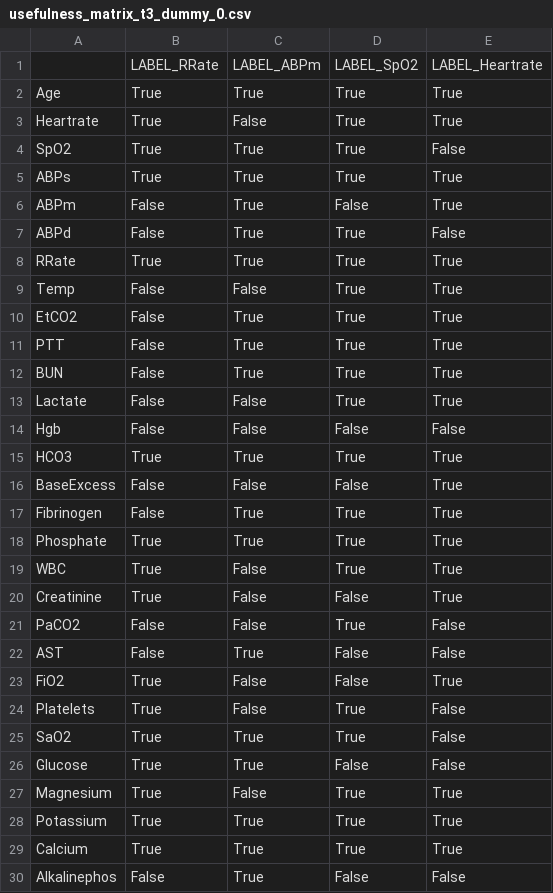
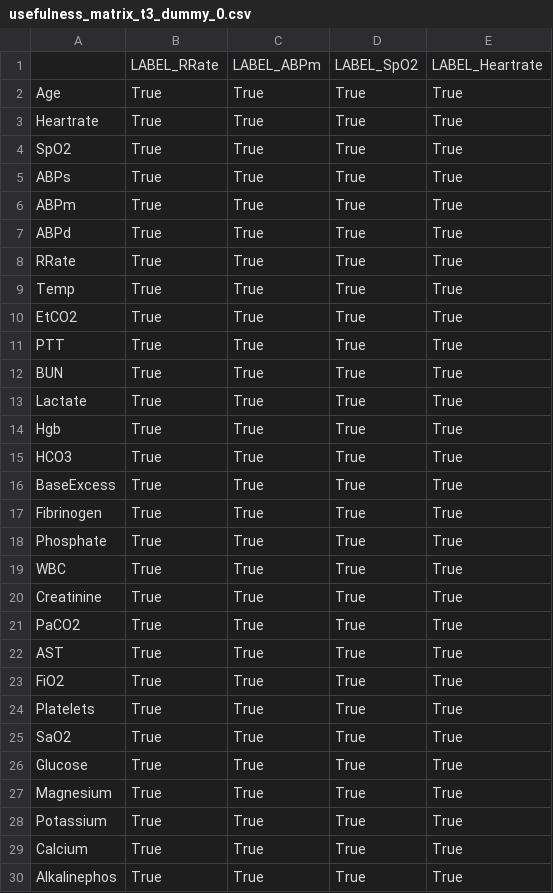
Before and after one commit to EnnioEvo/artemisvii-gmail.com, a CSV file: data/feature_selection/usefulness_matrix_t3_dummy_0.csv, drawn as a sheet; only a part is shown; the diff covers the shown part only.

```diff
--- a/data/feature_selection/usefulness_matrix_t3_dummy_0.csv
+++ b/data/feature_selection/usefulness_matrix_t3_dummy_0.csv
@@ -2,29 +2,29 @@
 Age,True,True,True,True
-Heartrate,True,False,True,True
-SpO2,True,True,True,False
+Heartrate,True,True,True,True
+SpO2,True,True,True,True
 ABPs,True,True,True,True
-ABPm,False,True,False,True
-ABPd,False,True,True,False
+ABPm,True,True,True,True
+ABPd,True,True,True,True
 RRate,True,True,True,True
-Temp,False,False,True,True
-EtCO2,False,True,True,True
-PTT,False,True,True,True
-BUN,False,True,True,True
-Lactate,False,False,True,True
-Hgb,False,False,False,False
+Temp,True,True,True,True
+EtCO2,True,True,True,True
+PTT,True,True,True,True
+BUN,True,True,True,True
+Lactate,True,True,True,True
+Hgb,True,True,True,True
 HCO3,True,True,True,True
-BaseExcess,False,False,False,True
-Fibrinogen,False,True,True,True
+BaseExcess,True,True,True,True
+Fibrinogen,True,True,True,True
 Phosphate,True,True,True,True
-WBC,True,False,True,True
-Creatinine,True,False,False,True
-PaCO2,False,False,True,False
-AST,False,True,False,False
-FiO2,True,False,False,True
-Platelets,True,False,True,False
-SaO2,True,True,True,False
-Glucose,True,True,False,False
-Magnesium,True,False,True,True
+WBC,True,True,True,True
+Creatinine,True,True,True,True
+PaCO2,True,True,True,True
+AST,True,True,True,True
+FiO2,True,True,True,True
+Platelets,True,True,True,True
+SaO2,True,True,True,True
+Glucose,True,True,True,True
+Magnesium,True,True,True,True
 Potassium,True,True,True,True
 Calcium,True,True,True,True
-Alkalinephos,False,True,False,False
+Alkalinephos,True,True,True,True
```
Also changed, not shown: 9 edited cells elsewhere in this file, data/feature_selection/usefulness_matrix_t3_dummy_1.csv, data/feature_selection/usefulness_matrix_t3_dummy_4.csv, 3 other files.
